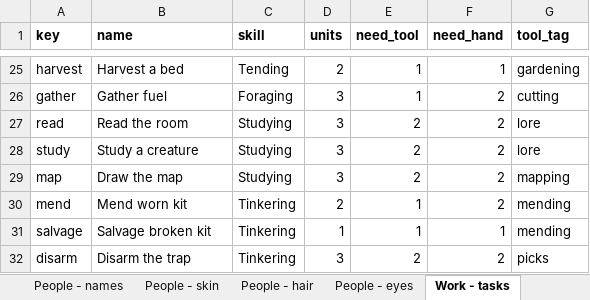
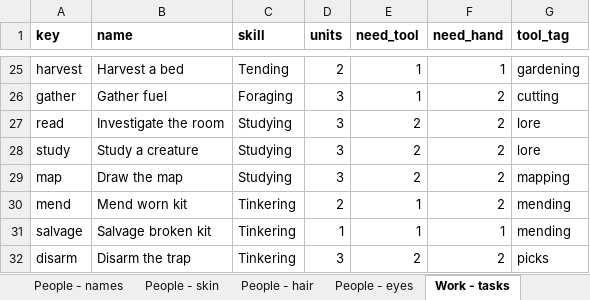
Before and after one commit to myrmecbruh/Project-Crawlers, an Excel workbook: crawlers.xlsx, sheet Work - tasks, drawn as a sheet; only a part is shown, gaps mark what is left out; values as stored, in another font and other column widths than the file's, no borders; the diff names each change by its address in the sheet, - before the commit and + after, or states it on an @@ line.

```diff
--- a/crawlers.xlsx (sheet Work - tasks)
+++ b/crawlers.xlsx (sheet Work - tasks)
-B27 (name): Read the room
+B27 (name): Investigate the room
```
Also changed, not shown: sheet People - activities, sheet People - titles, sheet People - temper_shifts, 3 other files.
